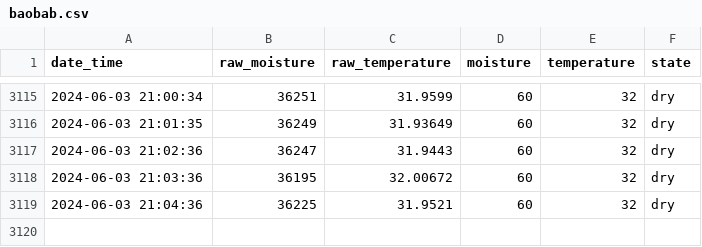
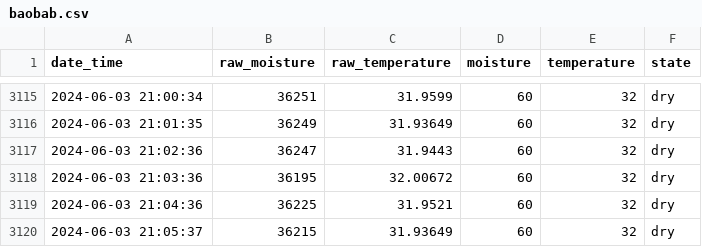
Before and after one commit to gizmo66/rpi, a CSV file: baobab.csv, drawn as a sheet; only a part is shown, gaps mark what is left out.

Commit message:
update

```diff
--- a/baobab.csv
+++ b/baobab.csv
@@ -3119 +3119,2 @@ date_time,raw_moisture,raw_temperature,moisture,temperature,state
 2024-06-03 21:04:36,36225,31.9521,60,32,dry
+2024-06-03 21:05:37,36215,31.93649,60,32,dry
```
